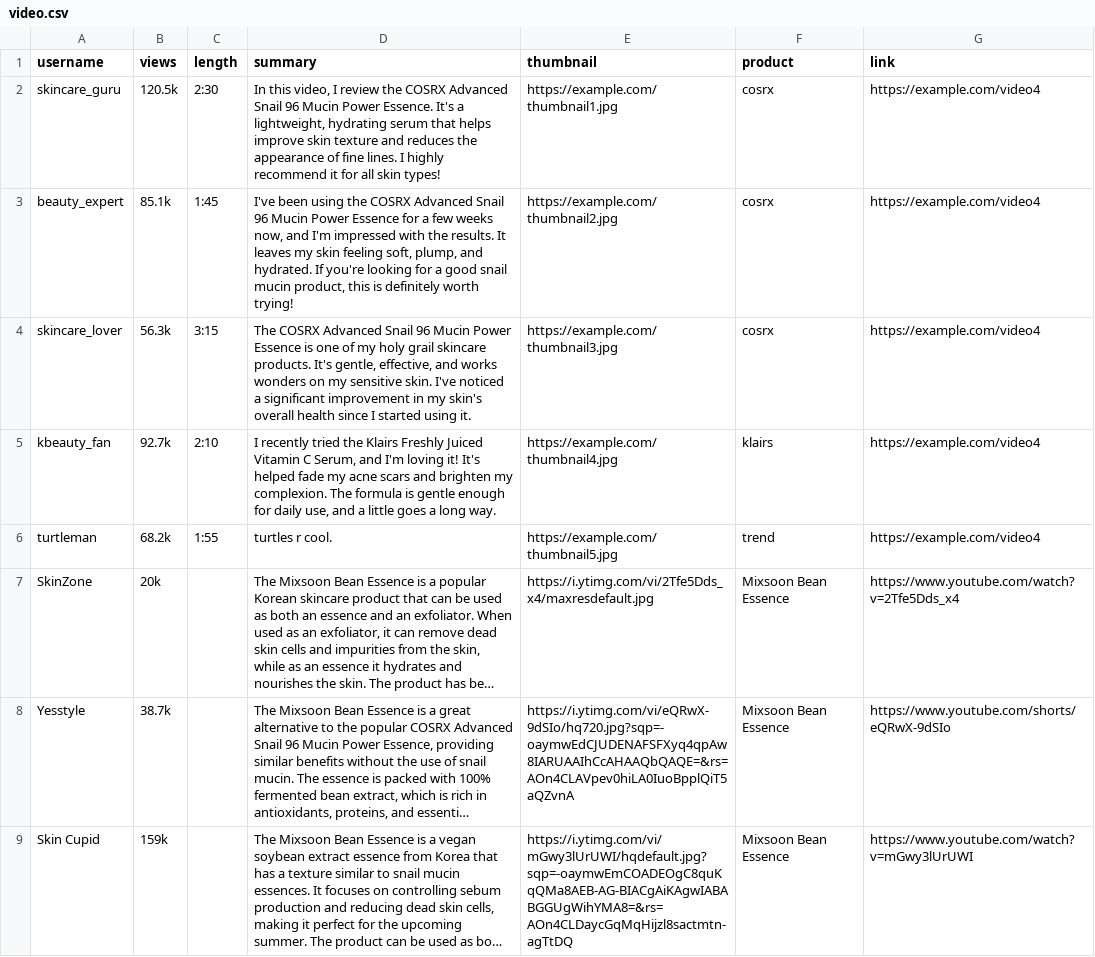
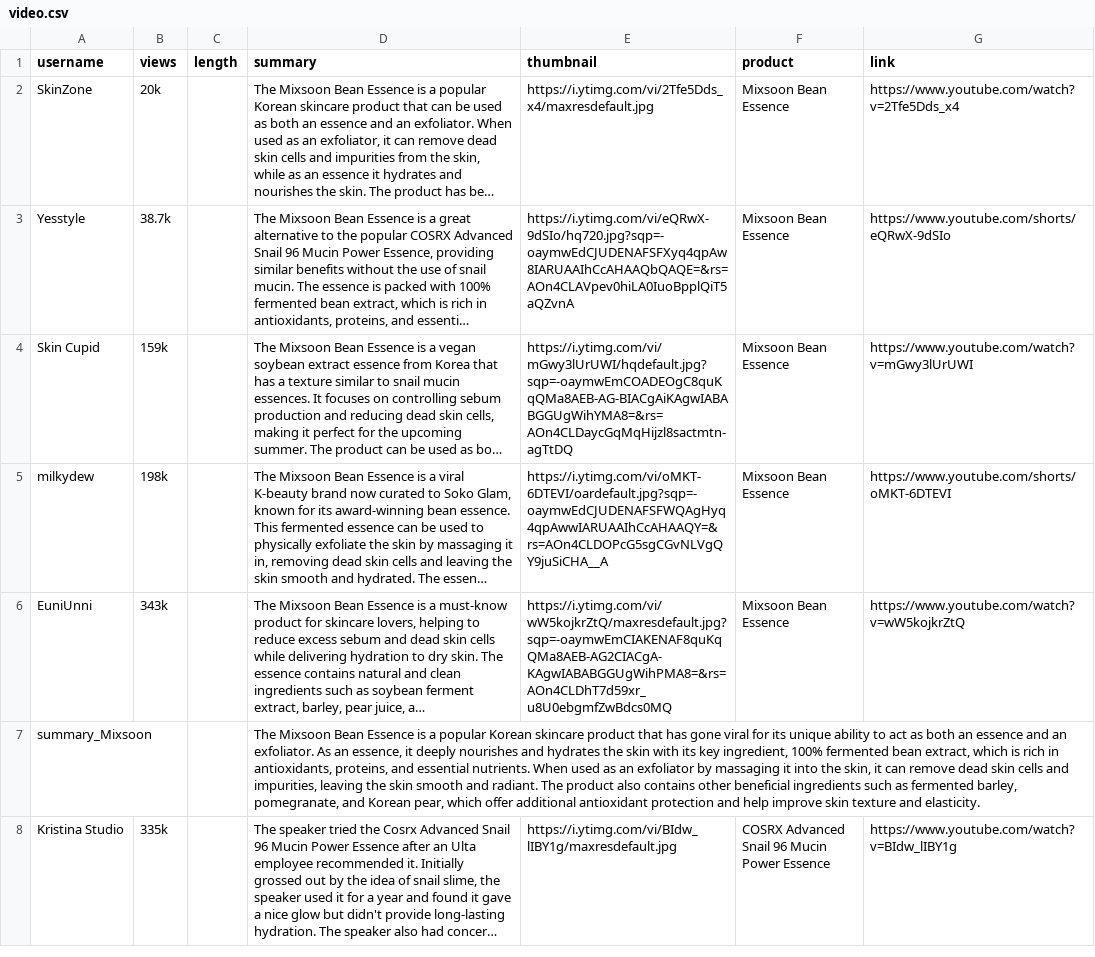
Before and after one commit to Turtdle/turtdle.github.io, a CSV file: video.csv, drawn as a sheet; only a part is shown; the shorter side is filled out with more unchanged rows; long unchanged cells end in …; the diff names each change by its address in the sheet, - before the commit and + after, or states it on an @@ line.

Commit message:
Updates

```diff
--- a/video.csv
+++ b/video.csv
-row 2: skincare_guru | 120.5k | 2:30 | In this video, I review the COSRX Advanced Snail 96 Mucin Power Essence. It's a lightweight, hydrating serum that helps improve skin texture and reduces the appearance of fine lines. I highly recommend it for all skin types! | https://example.com/thumbnail1.jpg | cosrx | https://example.com/video4
-row 3: beauty_expert | 85.1k | 1:45 | I've been using the COSRX Advanced Snail 96 Mucin Power Essence for a few weeks now, and I'm impressed with the results. It leaves my skin feeling soft, plump, and hydrated. If you're looking for a good snail mucin product, this is definitely worth trying! | https://example.com/thumbnail2.jpg | cosrx | https://example.com/video4
-row 4: skincare_lover | 56.3k | 3:15 | The COSRX Advanced Snail 96 Mucin Power Essence is one of my holy grail skincare products. It's gentle, effective, and works wonders on my sensitive skin. I've noticed a significant improvement in my skin's overall health since I started using it. | https://example.com/thumbnail3.jpg | cosrx | https://example.com/video4
-row 5: kbeauty_fan | 92.7k | 2:10 | I recently tried the Klairs Freshly Juiced Vitamin C Serum, and I'm loving it! It's helped fade my acne scars and brighten my complexion. The formula is gentle enough for daily use, and a little goes a long way. | https://example.com/thumbnail4.jpg | klairs | https://example.com/video4
-row 6: turtleman | 68.2k | 1:55 | turtles r cool. | https://example.com/thumbnail5.jpg | trend | https://example.com/video4
```
